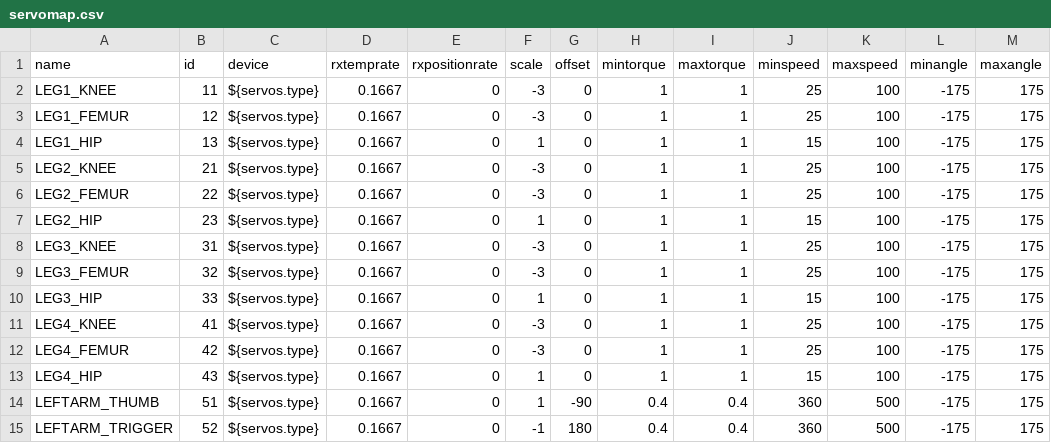
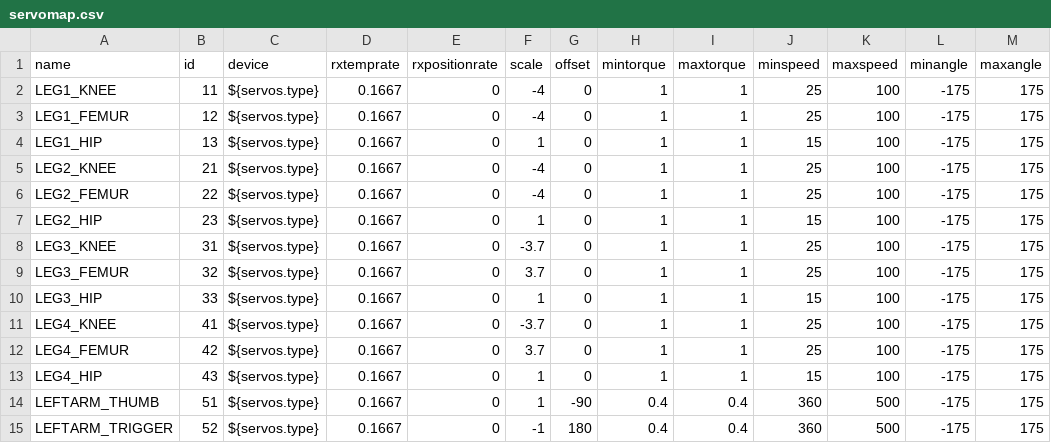
Before and after one commit to wmacevoy/grit, a CSV file: setup/servomap.csv, drawn as a sheet; only a part is shown.

Commit message:
- in setup
Former-commit-id: d182dab209125e33b470c1b92e869b2fabd7c647

```diff
--- a/setup/servomap.csv
+++ b/setup/servomap.csv
@@ -1,13 +1,13 @@
 name,id,device,rxtemprate,rxpositionrate,scale,offset,mintorque,maxtorque,minspeed,maxspeed,minangle,maxangle
-LEG1_KNEE,11,${servos.type},0.1667,0,-3,0,1,1,25,100,-175,175
-LEG1_FEMUR,12,${servos.type},0.1667,0,-3,0,1,1,25,100,-175,175
+LEG1_KNEE,11,${servos.type},0.1667,0,-4,0,1,1,25,100,-175,175
+LEG1_FEMUR,12,${servos.type},0.1667,0,-4,0,1,1,25,100,-175,175
 LEG1_HIP,13,${servos.type},0.1667,0,1,0,1,1,15,100,-175,175
-LEG2_KNEE,21,${servos.type},0.1667,0,-3,0,1,1,25,100,-175,175
-LEG2_FEMUR,22,${servos.type},0.1667,0,-3,0,1,1,25,100,-175,175
+LEG2_KNEE,21,${servos.type},0.1667,0,-4,0,1,1,25,100,-175,175
+LEG2_FEMUR,22,${servos.type},0.1667,0,-4,0,1,1,25,100,-175,175
 LEG2_HIP,23,${servos.type},0.1667,0,1,0,1,1,15,100,-175,175
-LEG3_KNEE,31,${servos.type},0.1667,0,-3,0,1,1,25,100,-175,175
-LEG3_FEMUR,32,${servos.type},0.1667,0,-3,0,1,1,25,100,-175,175
+LEG3_KNEE,31,${servos.type},0.1667,0,-3.7,0,1,1,25,100,-175,175
+LEG3_FEMUR,32,${servos.type},0.1667,0,3.7,0,1,1,25,100,-175,175
 LEG3_HIP,33,${servos.type},0.1667,0,1,0,1,1,15,100,-175,175
-LEG4_KNEE,41,${servos.type},0.1667,0,-3,0,1,1,25,100,-175,175
-LEG4_FEMUR,42,${servos.type},0.1667,0,-3,0,1,1,25,100,-175,175
+LEG4_KNEE,41,${servos.type},0.1667,0,-3.7,0,1,1,25,100,-175,175
+LEG4_FEMUR,42,${servos.type},0.1667,0,3.7,0,1,1,25,100,-175,175
 LEG4_HIP,43,${servos.type},0.1667,0,1,0,1,1,15,100,-175,175
```
